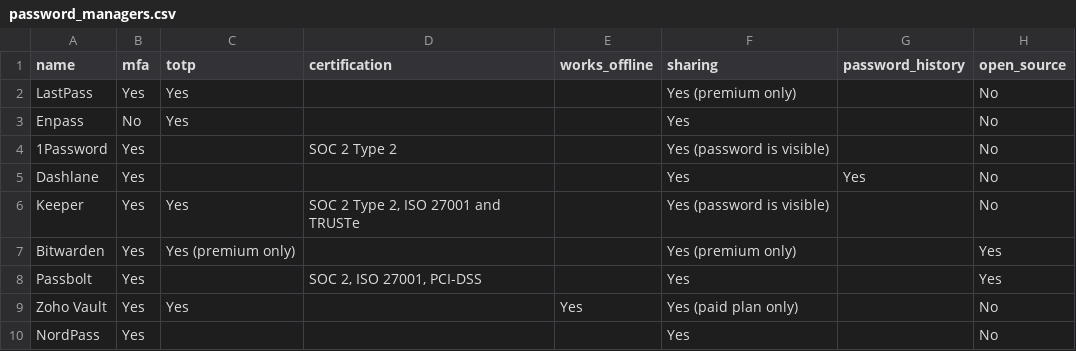
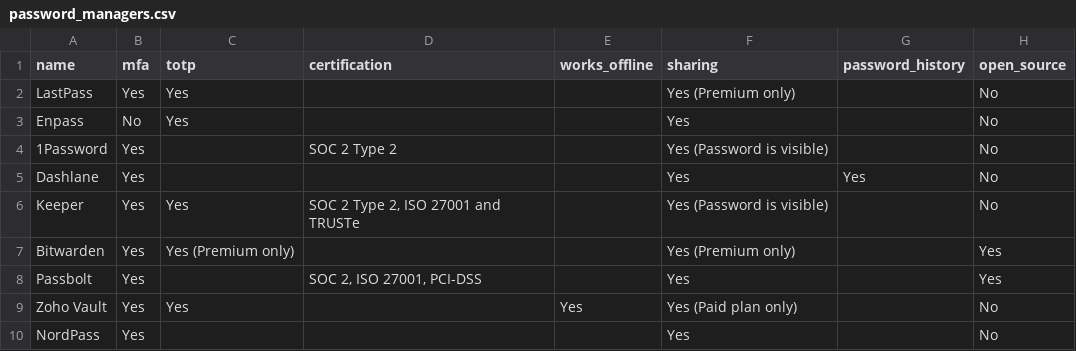
Before and after one commit to rafenden/tabelca, a CSV file: _data/password_managers.csv, drawn as a sheet; only a part is shown; the diff names each change by its address in the sheet, - before the commit and + after, or states it on an @@ line.

```diff
--- a/_data/password_managers.csv
+++ b/_data/password_managers.csv
-F2 (sharing): Yes (premium only)
+F2 (sharing): Yes (Premium only)
-F4 (sharing): Yes (password is visible)
+F4 (sharing): Yes (Password is visible)
-F6 (sharing): Yes (password is visible)
+F6 (sharing): Yes (Password is visible)
-C7 (totp): Yes (premium only)
+C7 (totp): Yes (Premium only)
-F7 (sharing): Yes (premium only)
+F7 (sharing): Yes (Premium only)
-F9 (sharing): Yes (paid plan only)
+F9 (sharing): Yes (Paid plan only)
```
Also changed, not shown: _data/nas.csv, 4 other files.
